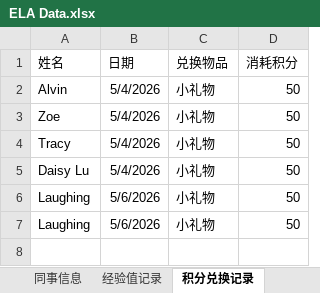
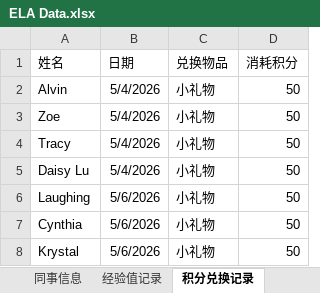
Before and after one commit to Neverwhateve/ela-leaderboard, an Excel workbook: ELA Data.xlsx, sheet 积分兑换记录, drawn as a sheet; values as stored, in another font and other column widths than the file's, no borders; the diff names each change by its address in the sheet, - before the commit and + after, or states it on an @@ line.

```diff
--- a/ELA Data.xlsx (sheet 积分兑换记录)
+++ b/ELA Data.xlsx (sheet 积分兑换记录)
-A7 (姓名): Laughing
+A7 (姓名): Cynthia
+row 8: Krystal | 5/6/2026 | 小礼物 | 50
```
Also changed, not shown: sheet 经验值记录, 6 other files.
